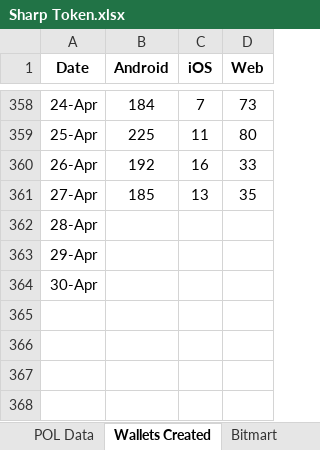
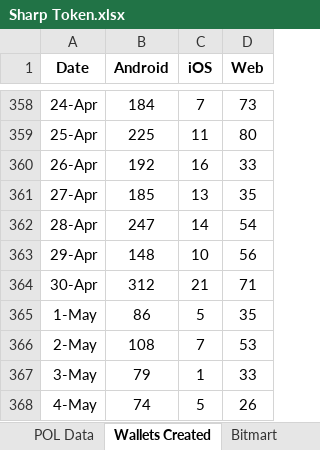
Before and after one commit to Rohit-Gupta-Web3/Sharp-Reports-AllTime, an Excel workbook: Sharp Token.xlsx, sheet Wallets Created, drawn as a sheet; only a part is shown, gaps mark what is left out; values as stored, in another font and other column widths than the file's, no borders; the diff names each change by its address in the sheet, - before the commit and + after, or states it on an @@ line.

```diff
--- a/Sharp Token.xlsx (sheet Wallets Created)
+++ b/Sharp Token.xlsx (sheet Wallets Created)
-B362 (Android): (empty)
+B362 (Android): 247
-C362 (iOS): (empty)
+C362 (iOS): 14
-D362 (Web): (empty)
+D362 (Web): 54
-B363 (Android): (empty)
+B363 (Android): 148
-C363 (iOS): (empty)
+C363 (iOS): 10
-D363 (Web): (empty)
+D363 (Web): 56
-B364 (Android): (empty)
+B364 (Android): 312
-C364 (iOS): (empty)
+C364 (iOS): 21
-D364 (Web): (empty)
+D364 (Web): 71
+row 365: 1-May | 86 | 5 | 35
+row 366: 2-May | 108 | 7 | 53
+row 367: 3-May | 79 | 1 | 33
+row 368: 4-May | 74 | 5 | 26
```
Also changed, not shown: sheet Referrals, sheet Tokens per source, sheet Summary, sheet POL Data.
